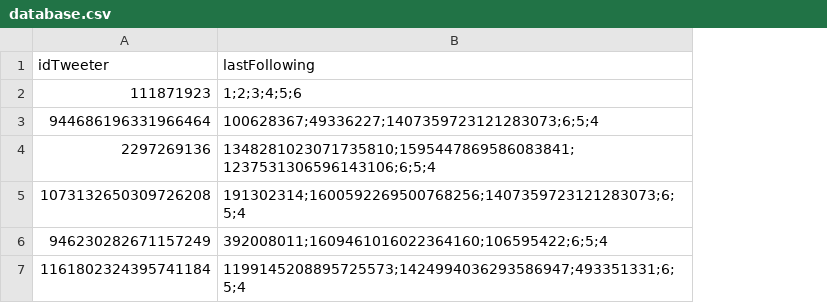
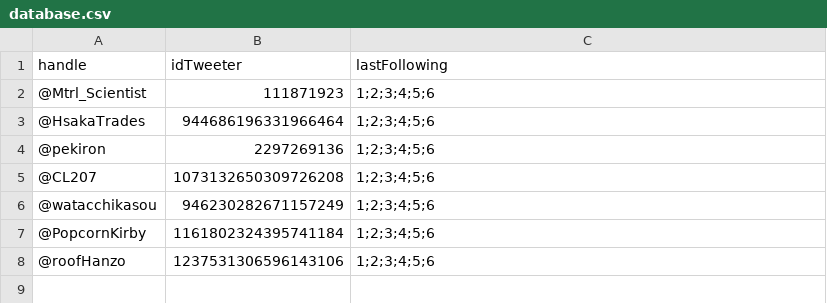
Before and after one commit to SMG0000/TwitterNewFollowing-DiscordWebhooks, a CSV file: database.csv, drawn as a sheet; addresses are those after the commit; the diff names each change by its address in the sheet, - before the commit and + after, or states it on an @@ line.

Commit message:
added data

```diff
--- a/database.csv
+++ b/database.csv
+column A (handle), rows 2-7: @Mtrl_Scientist | @HsakaTrades | @pekiron | @CL207 | @watacchikasou | @PopcornKirby
-C3 (lastFollowing): 100628367;49336227;1407359723121283073;6;5;4
+C3 (lastFollowing): 1;2;3;4;5;6
-C4 (lastFollowing): 1348281023071735810;1595447869586083841;1237531306596143106;6;5;4
+C4 (lastFollowing): 1;2;3;4;5;6
-C5 (lastFollowing): 191302314;1600592269500768256;1407359723121283073;6;5;4
+C5 (lastFollowing): 1;2;3;4;5;6
-C6 (lastFollowing): 392008011;1609461016022364160;106595422;6;5;4
+C6 (lastFollowing): 1;2;3;4;5;6
-C7 (lastFollowing): 1199145208895725573;1424994036293586947;493351331;6;5;4
+C7 (lastFollowing): 1;2;3;4;5;6
+row 8: @roofHanzo | 1237531306596143106 | 1;2;3;4;5;6
```
